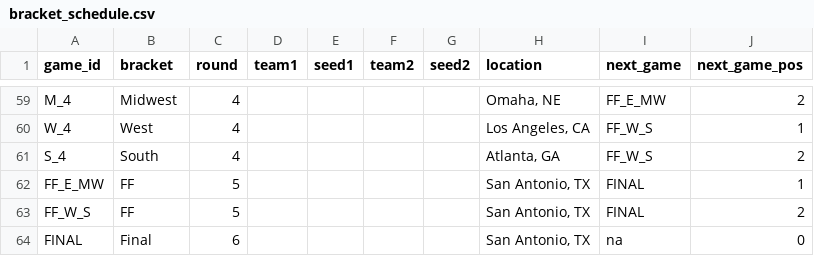
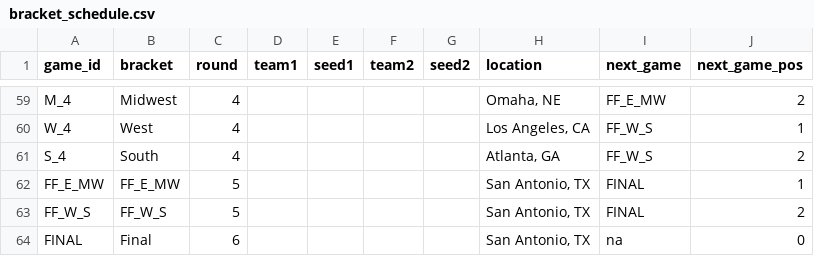
Before and after one commit to obnicholson/march_madness_predictions, a CSV file: db/bracket_schedule.csv, drawn as a sheet; only a part is shown, gaps mark what is left out.

Commit message:
bracket construction and js responsive buttons

```diff
--- a/db/bracket_schedule.csv
+++ b/db/bracket_schedule.csv
@@ -61,4 +61,4 @@ W_4,West,4,,,,,"Los Angeles, CA",FF_W_S,1
 S_4,South,4,,,,,"Atlanta, GA",FF_W_S,2
-FF_E_MW,FF,5,,,,,"San Antonio, TX",FINAL,1
-FF_W_S,FF,5,,,,,"San Antonio, TX",FINAL,2
+FF_E_MW,FF_E_MW,5,,,,,"San Antonio, TX",FINAL,1
+FF_W_S,FF_W_S,5,,,,,"San Antonio, TX",FINAL,2
 FINAL,Final,6,,,,,"San Antonio, TX",na,0
```
Also changed, not shown: 4 other files.
